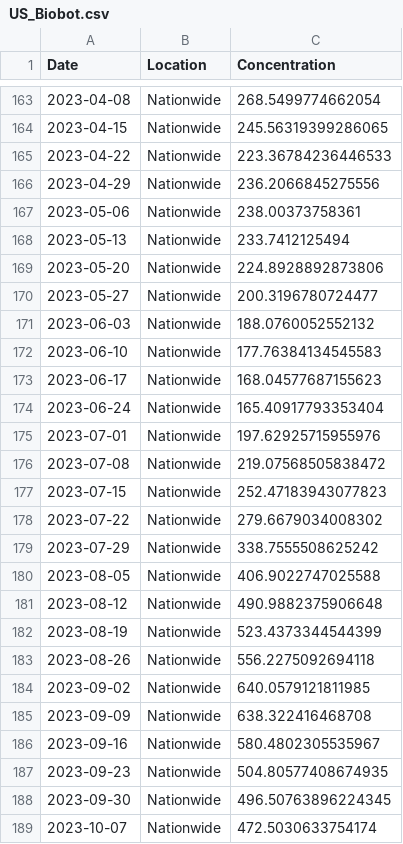
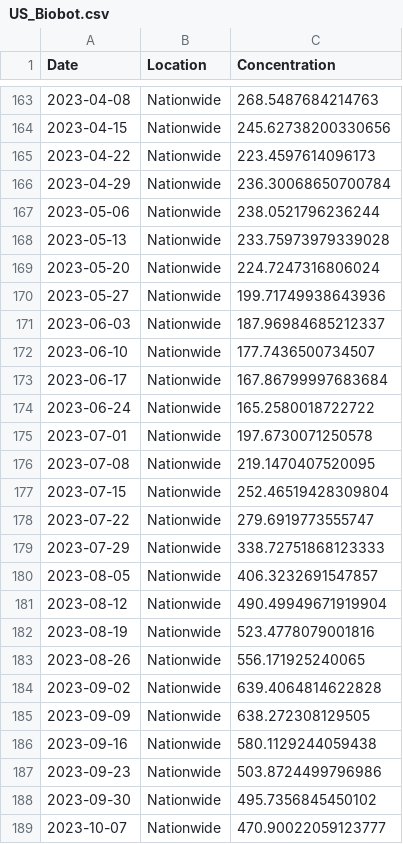
Before and after one commit to necsi/WHN-Wastewater-Code, a CSV file: US_Biobot.csv, drawn as a sheet; only a part is shown, gaps mark what is left out; the diff covers the shown part only.

```diff
--- a/US_Biobot.csv
+++ b/US_Biobot.csv
@@ -163,27 +163,27 @@ Date,Location,Concentration
-2023-04-08,Nationwide,268.5499774662054
-2023-04-15,Nationwide,245.56319399286065
-2023-04-22,Nationwide,223.36784236446533
-2023-04-29,Nationwide,236.2066845275556
-2023-05-06,Nationwide,238.00373758361
-2023-05-13,Nationwide,233.7412125494
-2023-05-20,Nationwide,224.8928892873806
-2023-05-27,Nationwide,200.3196780724477
-2023-06-03,Nationwide,188.0760052552132
-2023-06-10,Nationwide,177.76384134545583
-2023-06-17,Nationwide,168.04577687155623
-2023-06-24,Nationwide,165.40917793353404
-2023-07-01,Nationwide,197.62925715955976
-2023-07-08,Nationwide,219.07568505838472
-2023-07-15,Nationwide,252.47183943077823
-2023-07-22,Nationwide,279.6679034008302
-2023-07-29,Nationwide,338.7555508625242
-2023-08-05,Nationwide,406.9022747025588
-2023-08-12,Nationwide,490.9882375906648
-2023-08-19,Nationwide,523.4373344544399
-2023-08-26,Nationwide,556.2275092694118
-2023-09-02,Nationwide,640.0579121811985
-2023-09-09,Nationwide,638.322416468708
-2023-09-16,Nationwide,580.4802305535967
-2023-09-23,Nationwide,504.80577408674935
-2023-09-30,Nationwide,496.50763896224345
-2023-10-07,Nationwide,472.5030633754174
+2023-04-08,Nationwide,268.5487684214763
+2023-04-15,Nationwide,245.62738200330656
+2023-04-22,Nationwide,223.4597614096173
+2023-04-29,Nationwide,236.30068650700784
+2023-05-06,Nationwide,238.0521796236244
+2023-05-13,Nationwide,233.75973979339028
+2023-05-20,Nationwide,224.7247316806024
+2023-05-27,Nationwide,199.71749938643936
+2023-06-03,Nationwide,187.96984685212337
+2023-06-10,Nationwide,177.7436500734507
+2023-06-17,Nationwide,167.86799997683684
+2023-06-24,Nationwide,165.2580018722722
+2023-07-01,Nationwide,197.6730071250578
+2023-07-08,Nationwide,219.1470407520095
+2023-07-15,Nationwide,252.46519428309804
+2023-07-22,Nationwide,279.6919773555747
+2023-07-29,Nationwide,338.72751868123333
+2023-08-05,Nationwide,406.3232691547857
+2023-08-12,Nationwide,490.49949671919904
+2023-08-19,Nationwide,523.4778079001816
+2023-08-26,Nationwide,556.171925240065
+2023-09-02,Nationwide,639.4064814622828
+2023-09-09,Nationwide,638.272308129505
+2023-09-16,Nationwide,580.1129244059438
+2023-09-23,Nationwide,503.8724499796986
+2023-09-30,Nationwide,495.7356845450102
+2023-10-07,Nationwide,470.90022059123777
```
Also changed, not shown: 1 added row and 54 edited cells elsewhere in this file, 3 other files.
